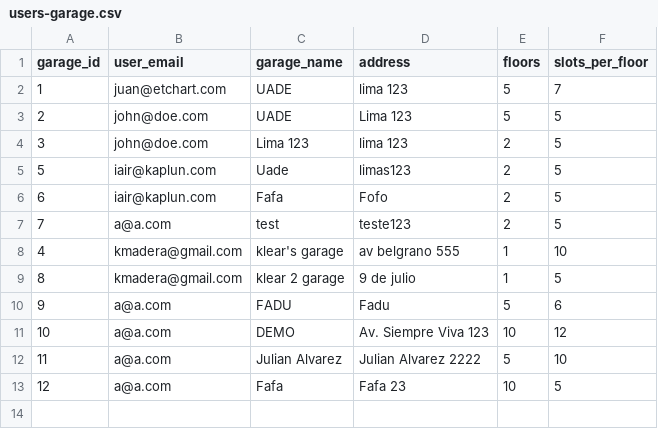
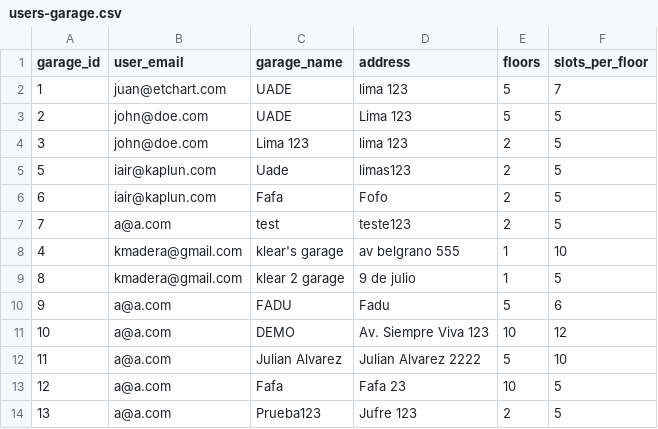
Before and after one commit to iairkap/programacion1, a CSV file: files/users-garage.csv, drawn as a sheet; the diff names each change by its address in the sheet, - before the commit and + after, or states it on an @@ line.

```diff
--- a/files/users-garage.csv
+++ b/files/users-garage.csv
+row 14: 13 | a@a.com | Prueba123 | Jufre 123 | 2 | 5
```
Also changed, not shown: 4 other files.
